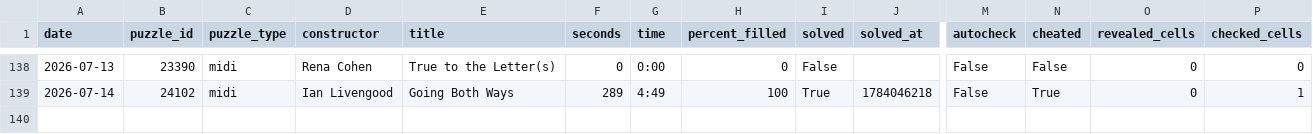
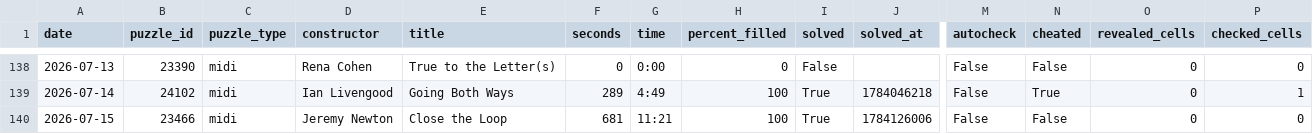
Before and after one commit to daanvdweijden/daanvdweijden.github.io, a CSV file: data/midi_scores.csv, drawn as a sheet; only a part is shown, gaps mark what is left out; rows hold the shown columns only; the diff names each change by its address in the sheet, - before the commit and + after, or states it on an @@ line.

```diff
--- a/data/midi_scores.csv
+++ b/data/midi_scores.csv
+row 140: 2026-07-15 | 23466 | midi | Jeremy Newton | Close the Loop | 681 | 11:21 | 100 | True | 1784126006 | False | False | 0 | 0
```
Also changed, not shown: data/crux_scores.csv, data/nyt_games.csv, 2 other files.
